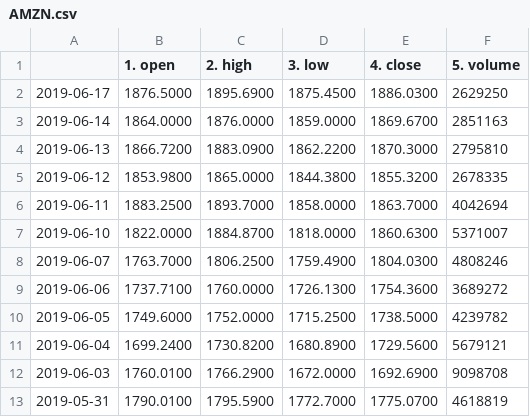
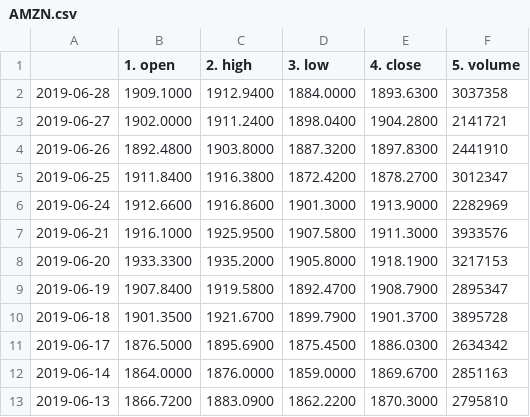
Before and after one commit to Fahad2314/MSc_Project, a CSV file: data/raw/AMZN.csv, drawn as a sheet; only a part is shown; the shorter side is filled out with more unchanged rows.

```diff
--- a/data/raw/AMZN.csv
+++ b/data/raw/AMZN.csv
@@ -1,3 +1,12 @@
 ,1. open,2. high,3. low,4. close,5. volume
-2019-06-17,1876.5000,1895.6900,1875.4500,1886.0300,2629250
+2019-06-28,1909.1000,1912.9400,1884.0000,1893.6300,3037358
+2019-06-27,1902.0000,1911.2400,1898.0400,1904.2800,2141721
+2019-06-26,1892.4800,1903.8000,1887.3200,1897.8300,2441910
+2019-06-25,1911.8400,1916.3800,1872.4200,1878.2700,3012347
+2019-06-24,1912.6600,1916.8600,1901.3000,1913.9000,2282969
+2019-06-21,1916.1000,1925.9500,1907.5800,1911.3000,3933576
+2019-06-20,1933.3300,1935.2000,1905.8000,1918.1900,3217153
+2019-06-19,1907.8400,1919.5800,1892.4700,1908.7900,2895347
+2019-06-18,1901.3500,1921.6700,1899.7900,1901.3700,3895728
+2019-06-17,1876.5000,1895.6900,1875.4500,1886.0300,2634342
 2019-06-14,1864.0000,1876.0000,1859.0000,1869.6700,2851163
```
Also changed, not shown: data/raw/AAPL.csv, data/raw/MSFT.csv, 3 other files.
